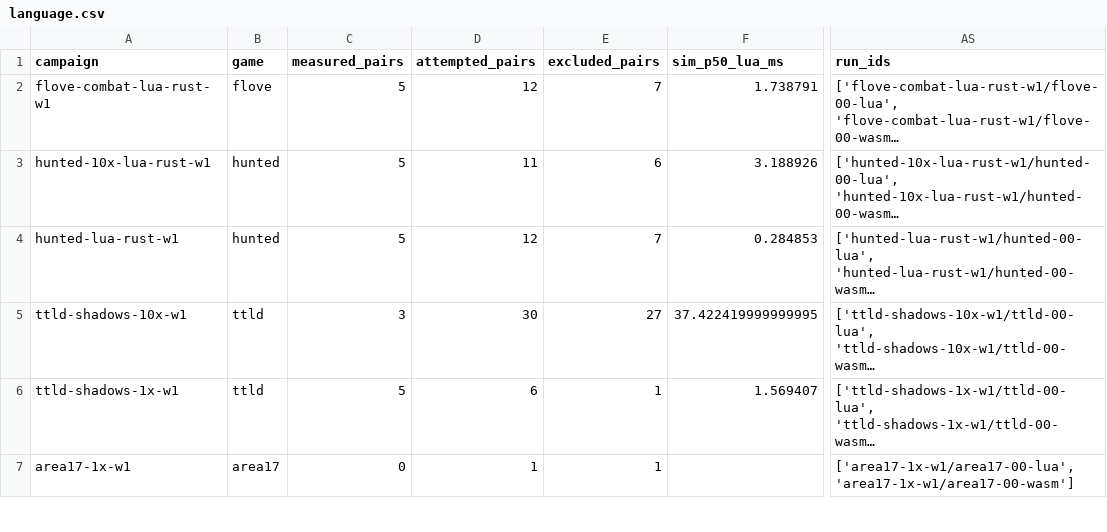
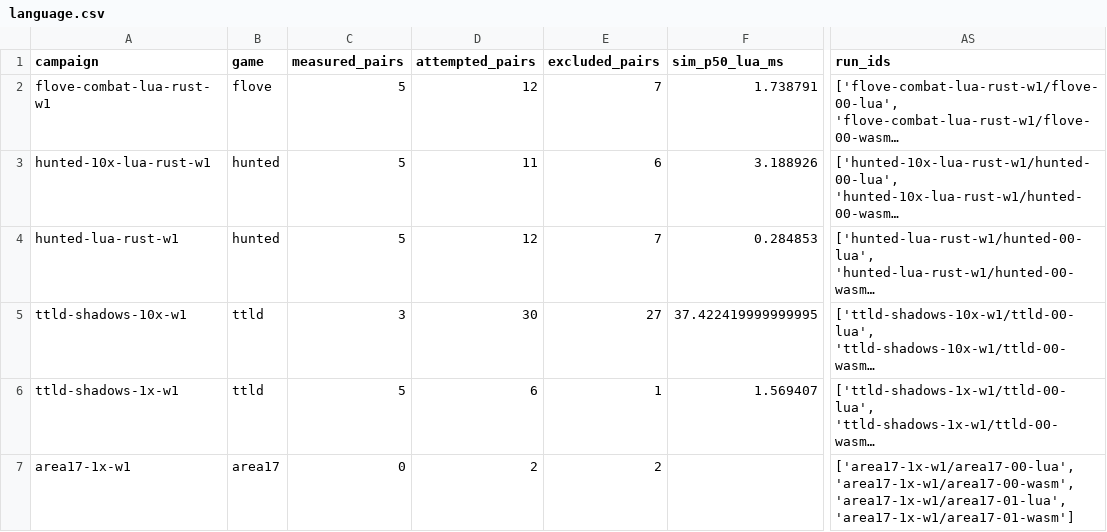
Before and after one commit to gajop/springcabal-dev, a CSV file: docs/benchmarks/2026-10-26/current/language.csv, drawn as a sheet; only a part is shown, gaps mark what is left out; long unchanged cells end in …; the diff covers the shown part only; the diff names each change by its address in the sheet, - before the commit and + after, or states it on an @@ line.

Commit message:
Refresh clean production benchmark progress

```diff
--- a/docs/benchmarks/2026-10-26/current/language.csv
+++ b/docs/benchmarks/2026-10-26/current/language.csv
-D7 (attempted_pairs): 1
+D7 (attempted_pairs): 2
-E7 (excluded_pairs): 1
+E7 (excluded_pairs): 2
-AS7 (run_ids): ['area17-1x-w1/area17-00-lua', 'area17-1x-w1/area17-00-wasm']
+AS7 (run_ids): ['area17-1x-w1/area17-00-lua', 'area17-1x-w1/area17-00-wasm', 'area17-1x-w1/area17-01-lua', 'area17-1x-w1/area17-01-wasm']
```
Also changed, not shown: 1 added row and 25 edited cells elsewhere in this file, docs/benchmarks/2026-10-26/current/jobs.csv, 15 other files.
